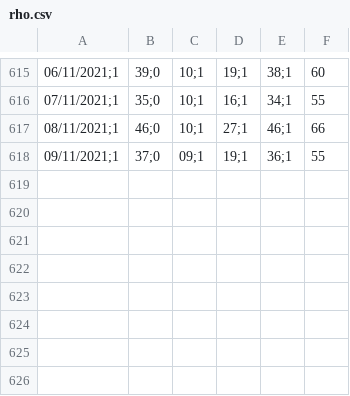
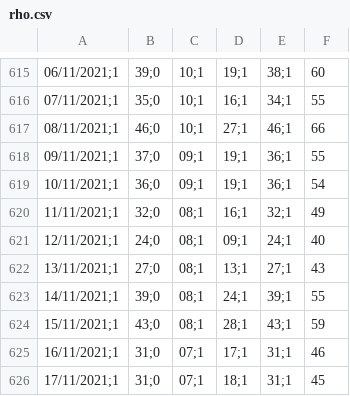
Before and after one commit to icane/covid19-rho, a CSV file: rho.csv, drawn as a sheet; only a part is shown, gaps mark what is left out; the diff names each change by its address in the sheet, - before the commit and + after, or states it on an @@ line.

Commit message:
Actualizado a 23/11/2021

```diff
--- a/rho.csv
+++ b/rho.csv
+row 619: 10/11/2021;1 | 36;0 | 09;1 | 19;1 | 36;1 | 54
+row 620: 11/11/2021;1 | 32;0 | 08;1 | 16;1 | 32;1 | 49
+row 621: 12/11/2021;1 | 24;0 | 08;1 | 09;1 | 24;1 | 40
+row 622: 13/11/2021;1 | 27;0 | 08;1 | 13;1 | 27;1 | 43
+row 623: 14/11/2021;1 | 39;0 | 08;1 | 24;1 | 39;1 | 55
+row 624: 15/11/2021;1 | 43;0 | 08;1 | 28;1 | 43;1 | 59
+row 625: 16/11/2021;1 | 31;0 | 07;1 | 17;1 | 31;1 | 46
+row 626: 17/11/2021;1 | 31;0 | 07;1 | 18;1 | 31;1 | 45
```
